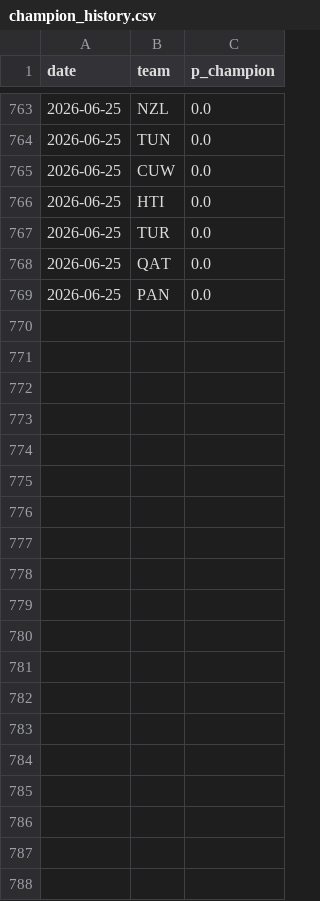
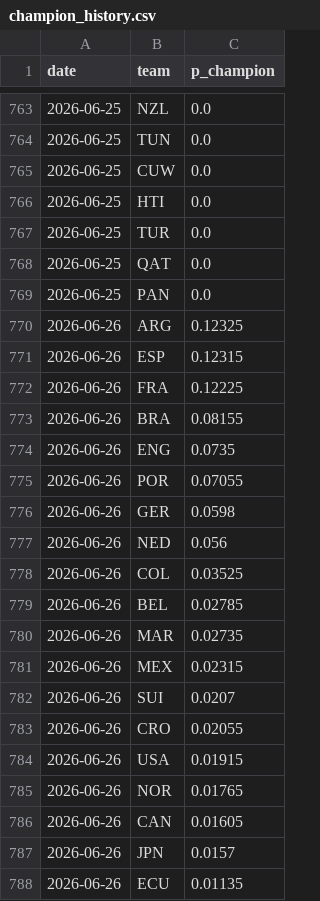
Before and after one commit to SiddharthaThakur/worldcup-iq, a CSV file: data/predictions/champion_history.csv, drawn as a sheet; only a part is shown, gaps mark what is left out; the diff covers the shown part only; the diff names each change by its address in the sheet, - before the commit and + after, or states it on an @@ line.

```diff
--- a/data/predictions/champion_history.csv
+++ b/data/predictions/champion_history.csv
+row 770: 2026-06-26 | ARG | 0.12325
+row 771: 2026-06-26 | ESP | 0.12315
+row 772: 2026-06-26 | FRA | 0.12225
+row 773: 2026-06-26 | BRA | 0.08155
+row 774: 2026-06-26 | ENG | 0.0735
+row 775: 2026-06-26 | POR | 0.07055
+row 776: 2026-06-26 | GER | 0.0598
+row 777: 2026-06-26 | NED | 0.056
+row 778: 2026-06-26 | COL | 0.03525
+row 779: 2026-06-26 | BEL | 0.02785
+row 780: 2026-06-26 | MAR | 0.02735
+row 781: 2026-06-26 | MEX | 0.02315
+row 782: 2026-06-26 | SUI | 0.0207
+row 783: 2026-06-26 | CRO | 0.02055
+row 784: 2026-06-26 | USA | 0.01915
+row 785: 2026-06-26 | NOR | 0.01765
+row 786: 2026-06-26 | CAN | 0.01605
+row 787: 2026-06-26 | JPN | 0.0157
+row 788: 2026-06-26 | ECU | 0.01135
```
Also changed, not shown: 29 added rows elsewhere in this file, data/predictions/advancement.csv, data/predictions/goals_table.csv, 5 other files.
